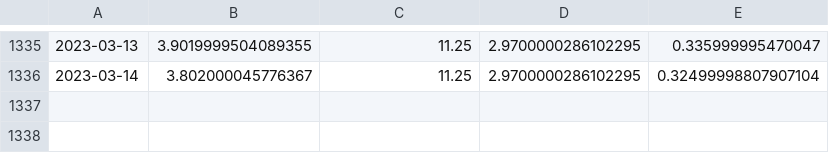
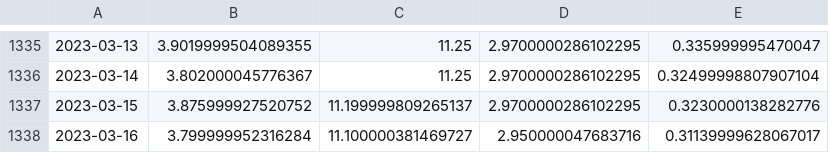
Before and after one commit to anilembel/Portfolio_Forecasting_Optimization, a CSV file: datas/data_Opn.csv, drawn as a sheet; only a part is shown, gaps mark what is left out; the diff names each change by its address in the sheet, - before the commit and + after, or states it on an @@ line.

```diff
--- a/datas/data_Opn.csv
+++ b/datas/data_Opn.csv
+row 1337: 2023-03-15 | 3.875999927520752 | 11.199999809265137 | 2.9700000286102295 | 0.3230000138282776
+row 1338: 2023-03-16 | 3.799999952316284 | 11.100000381469727 | 2.950000047683716 | 0.31139999628067017
```
Also changed, not shown: datas/FootballTeamAllStocks.csv, datas/data_Adj.csv, 3 other files.
